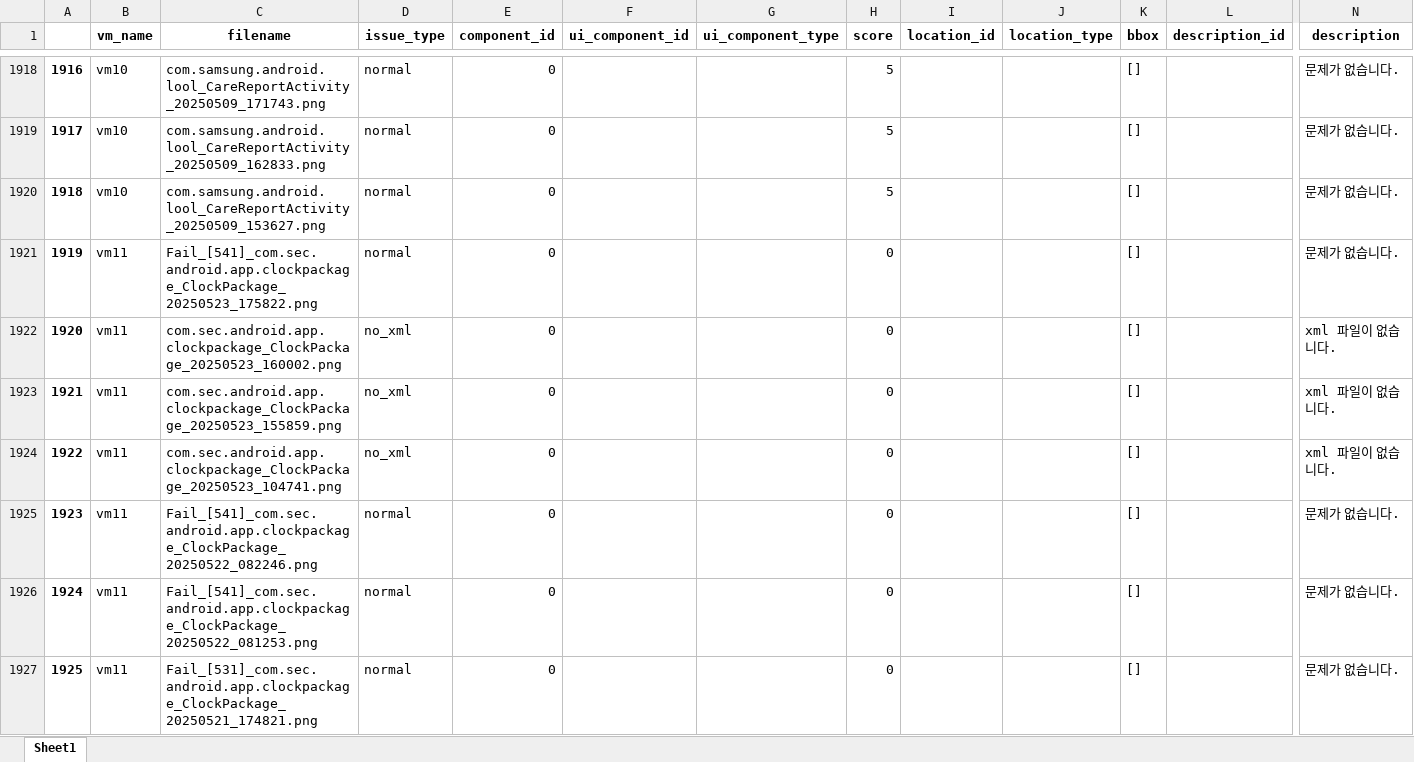
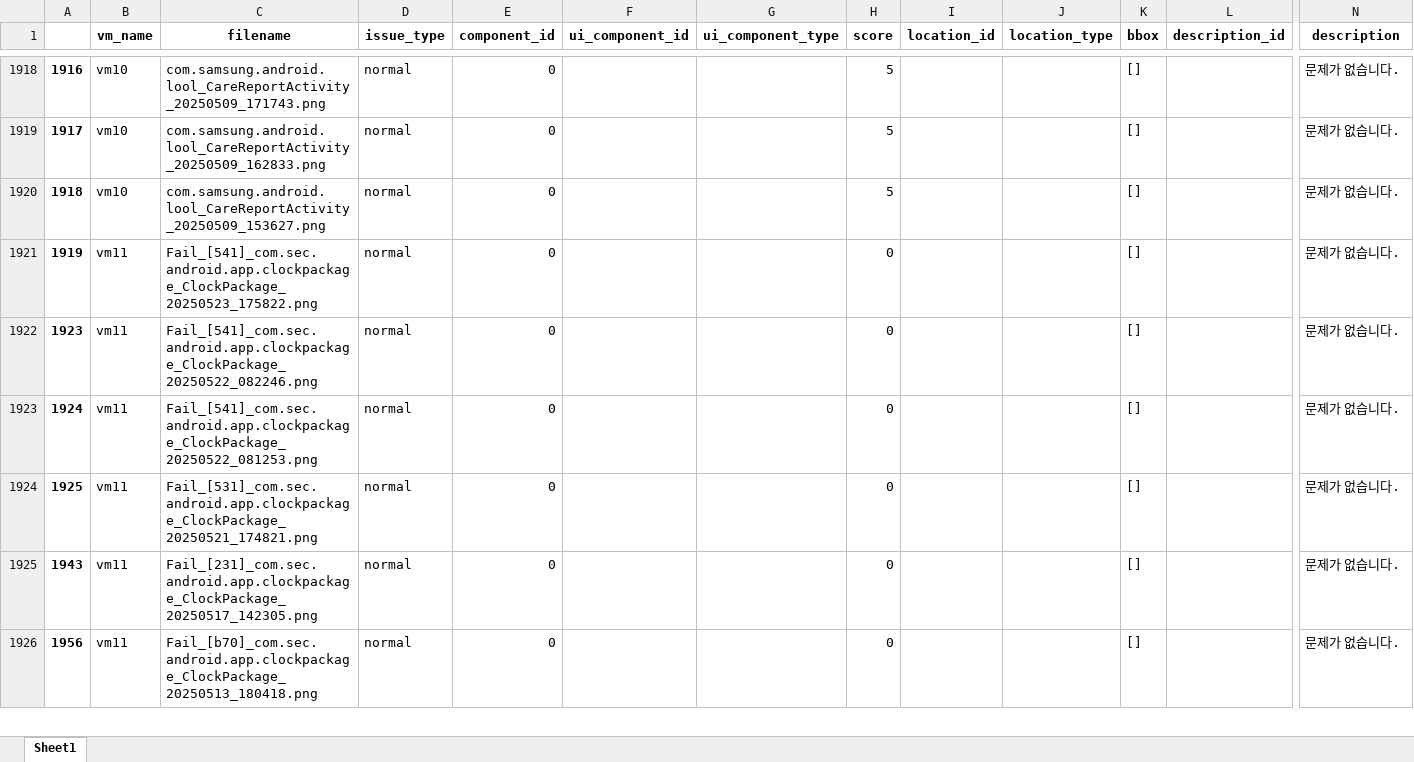
Before and after one commit to swchoi11/Themes, an Excel workbook: eval/merged_results.xlsx, sheet Sheet1, drawn as a sheet; only a part is shown, gaps mark what is left out; the shorter side is filled out with more unchanged rows; values as stored, in another font and other column widths than the file's, no borders; rows hold the shown columns only; the diff covers the shown part only; the diff names each change by its address in the sheet, - before the commit and + after, or states it on an @@ line.

```diff
--- a/eval/merged_results.xlsx (sheet Sheet1)
+++ b/eval/merged_results.xlsx (sheet Sheet1)
-row 1922: 1920 | vm11 | com.sec.android.app.clockpackage_ClockPackage_20250523_160002.png | no_xml | 0 |  |  | 0 |  |  | [] |  | xml 파일이 없습니다.
-row 1923: 1921 | vm11 | com.sec.android.app.clockpackage_ClockPackage_20250523_155859.png | no_xml | 0 |  |  | 0 |  |  | [] |  | xml 파일이 없습니다.
-row 1924: 1922 | vm11 | com.sec.android.app.clockpackage_ClockPackage_20250523_104741.png | no_xml | 0 |  |  | 0 |  |  | [] |  | xml 파일이 없습니다.
```
Also changed, not shown: 100 removed rows elsewhere in this sheet, eval/merged_final_detail_results.xlsx, eval/merged_final_raw_results.xlsx, 2 other files.
